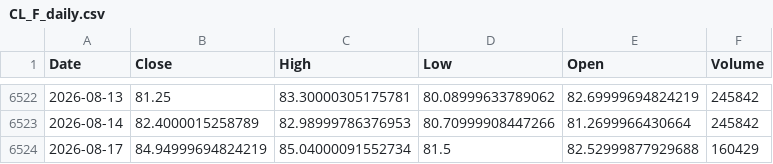
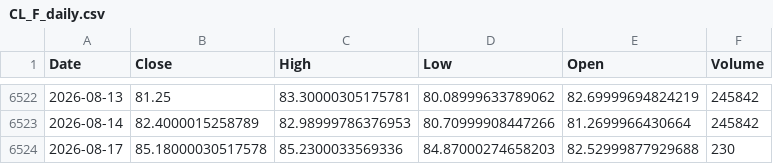
Before and after one commit to Dalingceb/wtw-repo-data, a CSV file: data/CL_F/CL_F_daily.csv, drawn as a sheet; only a part is shown, gaps mark what is left out.

```diff
--- a/data/CL_F/CL_F_daily.csv
+++ b/data/CL_F/CL_F_daily.csv
@@ -6523,2 +6523,2 @@ Date,Close,High,Low,Open,Volume
 2026-08-14,82.4000015258789,82.98999786376953,80.70999908447266,81.2699966430664,245842
-2026-08-17,84.94999694824219,85.04000091552734,81.5,82.52999877929688,160429
+2026-08-17,85.18000030517578,85.2300033569336,84.87000274658203,82.52999877929688,230
```
Also changed, not shown: data/CL_F/CL_F_monthly.csv, data/CL_F/CL_F_weekly.csv, 6 other files.
